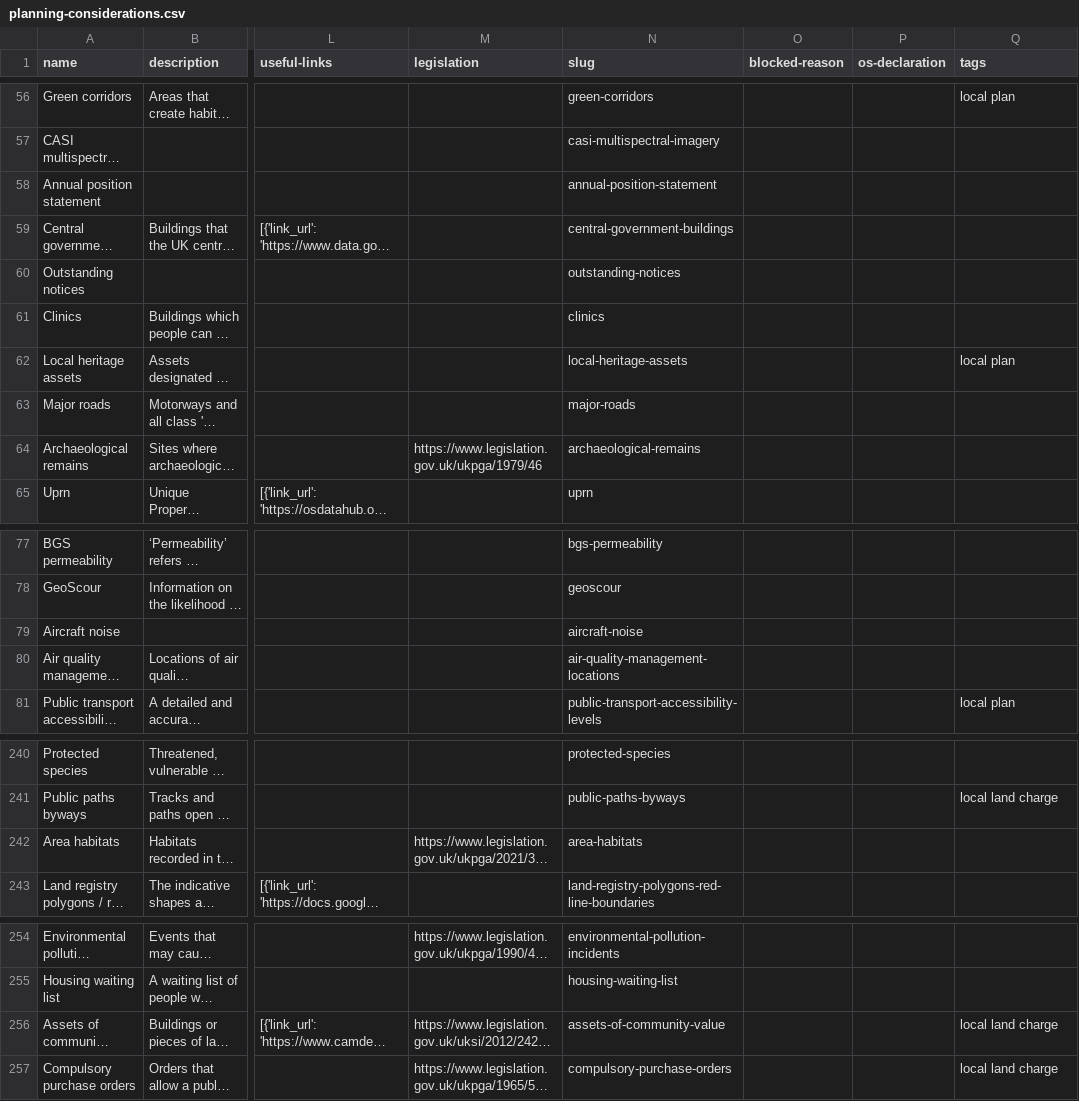
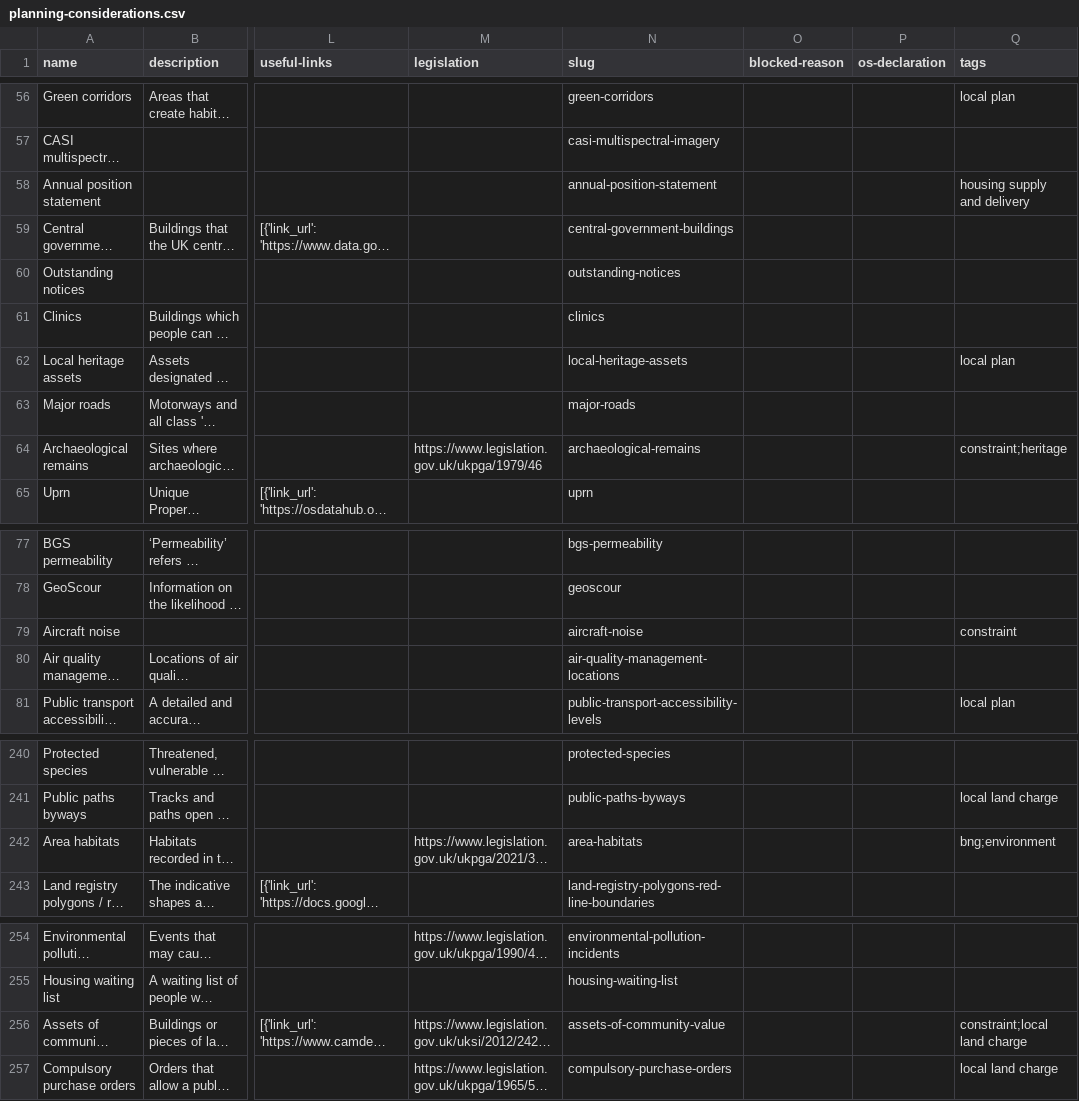
Before and after one commit to digital-land/planning-data-design, a CSV file: data/planning-considerations.csv, drawn as a sheet; only a part is shown, gaps mark what is left out; long unchanged cells end in …; the diff covers the shown part only; the diff names each change by its address in the sheet, - before the commit and + after, or states it on an @@ line.

```diff
--- a/data/planning-considerations.csv
+++ b/data/planning-considerations.csv
-Q58 (tags): (empty)
+Q58 (tags): housing supply and delivery
-Q64 (tags): (empty)
+Q64 (tags): constraint;heritage
-Q79 (tags): (empty)
+Q79 (tags): constraint
-Q242 (tags): (empty)
+Q242 (tags): bng;environment
-Q256 (tags): local land charge
+Q256 (tags): constraint;local land charge
```
Also changed, not shown: 18 edited cells elsewhere in this file.
